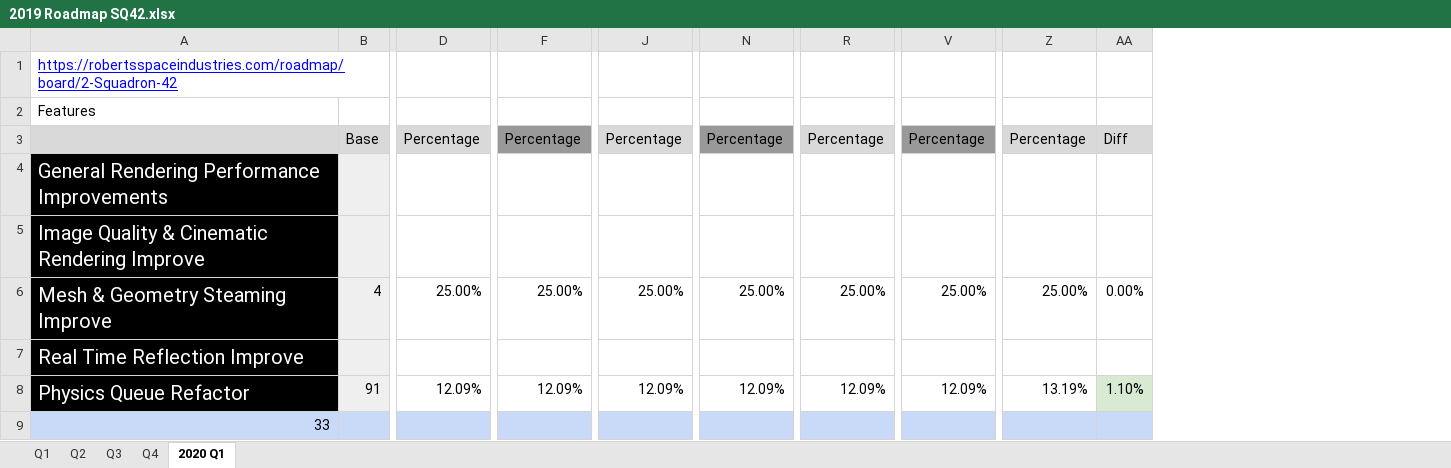
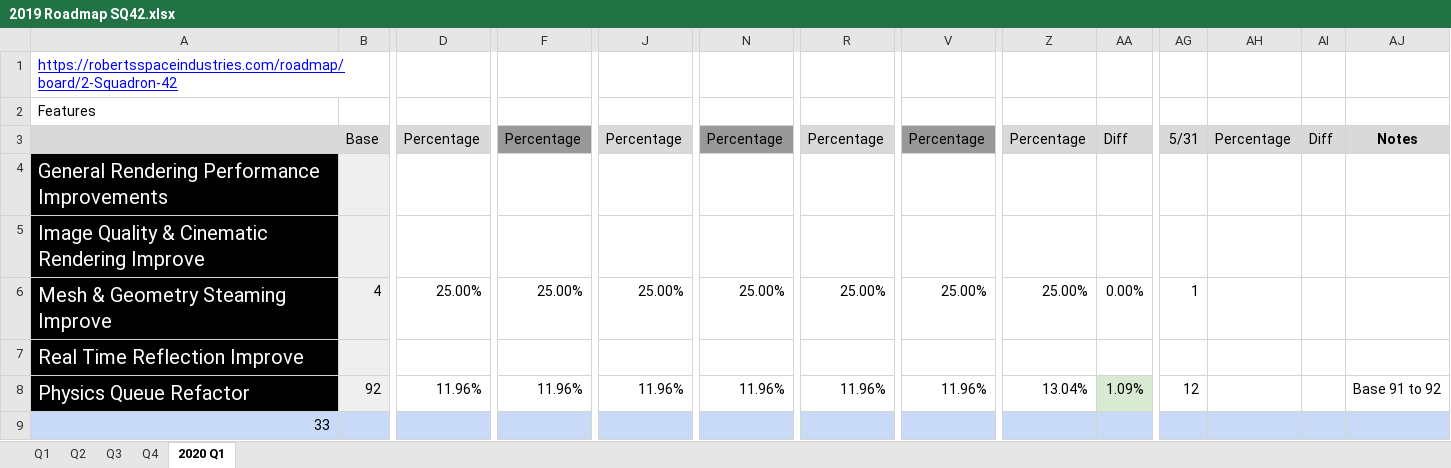
Before and after one commit to 308tube/Star.Citizen.Roadmap, an Excel workbook: 2019/2019 Roadmap SQ42.xlsx, sheet 2020 Q1, drawn as a sheet; only a part is shown, gaps mark what is left out; values as stored, in another font and other column widths than the file's, no borders; charts and pictures not drawn; the diff covers the shown part only; the diff names each change by its address in the sheet, - before the commit and + after, or states it on an @@ line.

```diff
--- a/2019/2019 Roadmap SQ42.xlsx (sheet 2020 Q1)
+++ b/2019/2019 Roadmap SQ42.xlsx (sheet 2020 Q1)
+column AG, rows 3-8: 5/31 |  |  | 1 |  | 12
+column AH, row 3: Percentage
+column AI, row 3: Diff
+column AJ, rows 3-8: Notes |  |  |  |  | Base 91 to 92
-B8: 91
+B8: 92
-D8: 12.09%
+D8: 11.96%
-F8: 12.09%
+F8: 11.96%
-J8: 12.09%
+J8: 11.96%
-N8: 12.09%
+N8: 11.96%
-R8: 12.09%
+R8: 11.96%
-V8: 12.09%
+V8: 11.96%
-Z8: 13.19%
+Z8: 13.04%
-AA8: 1.10%
+AA8: 1.09%
```
Also changed, not shown: 1 edited cell elsewhere in this sheet, sheet Q3, sheet Q2, sheet Q4, 2019/2019 Roadmap Star Citizen PTU.xlsx, 1 other file.
